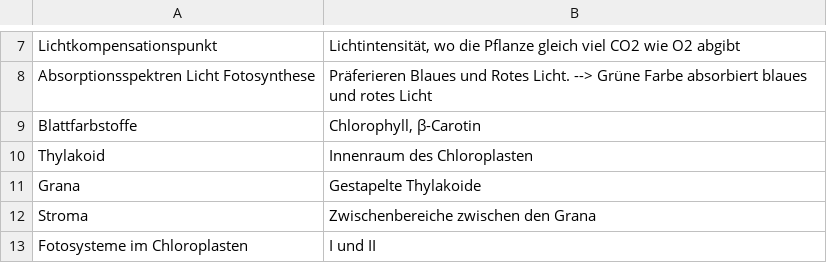
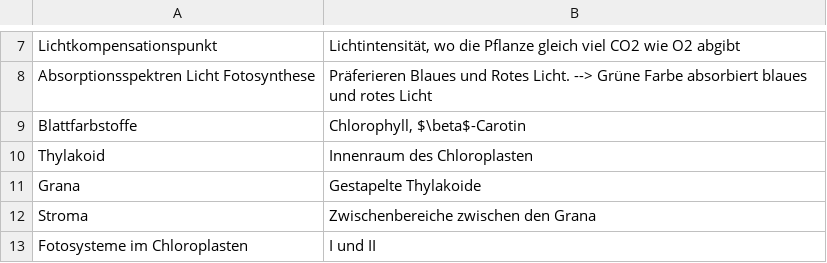
Before and after one commit to mmathys/flashcards, a CSV file: 07.csv, drawn as a sheet; only a part is shown, gaps mark what is left out.

```diff
--- a/07.csv
+++ b/07.csv
@@ -8,3 +8,3 @@ Lichtkompensationspunkt,"Lichtintensität, wo die Pflanze gleich viel CO2 wie O2
 Absorptionsspektren Licht Fotosynthese,Präferieren Blaues und Rotes Licht. --> Grüne Farbe absorbiert blaues und rotes Licht
-Blattfarbstoffe,"Chlorophyll, β-Carotin"
+Blattfarbstoffe,"Chlorophyll, $\beta$-Carotin"
 Thylakoid,Innenraum des Chloroplasten
```
Also changed, not shown: 06.csv, 6 other files.
